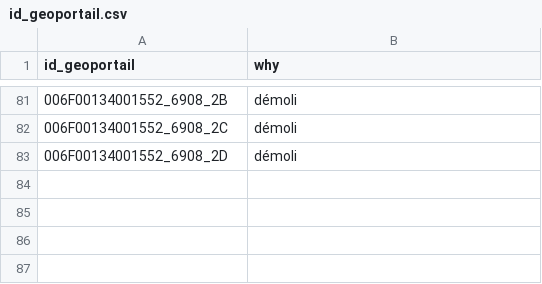
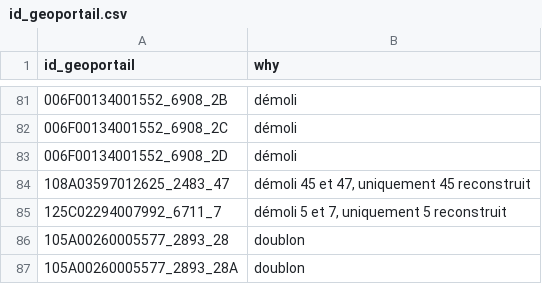
Before and after one commit to osmlu/csventrifuge, a CSV file: filters/luxembourg_addresses/id_geoportail.csv, drawn as a sheet; only a part is shown, gaps mark what is left out; the diff names each change by its address in the sheet, - before the commit and + after, or states it on an @@ line.

Commit message:
Removed razed and double addresses

```diff
--- a/filters/luxembourg_addresses/id_geoportail.csv
+++ b/filters/luxembourg_addresses/id_geoportail.csv
+row 84: 108A03597012625_2483_47 | démoli 45 et 47, uniquement 45 reconstruit
+row 85: 125C02294007992_6711_7 | démoli 5 et 7, uniquement 5 reconstruit
+row 86: 105A00260005577_2893_28 | doublon
+row 87: 105A00260005577_2893_28A | doublon
```
